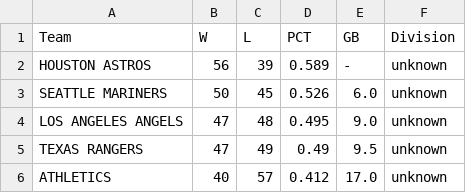
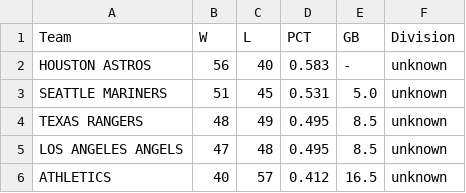
Before and after one commit to jjesse/baseball_stats, a CSV file: docs/standings_al_west.csv, drawn as a sheet.

```diff
--- a/docs/standings_al_west.csv
+++ b/docs/standings_al_west.csv
@@ -1,6 +1,6 @@
 Team,W,L,PCT,GB,Division
-HOUSTON ASTROS,56,39,0.589,-,unknown
-SEATTLE MARINERS,50,45,0.526,6.0,unknown
-LOS ANGELES ANGELS,47,48,0.495,9.0,unknown
-TEXAS RANGERS,47,49,0.49,9.5,unknown
-ATHLETICS,40,57,0.412,17.0,unknown
+HOUSTON ASTROS,56,40,0.583,-,unknown
+SEATTLE MARINERS,51,45,0.531,5.0,unknown
+TEXAS RANGERS,48,49,0.495,8.5,unknown
+LOS ANGELES ANGELS,47,48,0.495,8.5,unknown
+ATHLETICS,40,57,0.412,16.5,unknown
```
Also changed, not shown: docs/standings_al_central.csv, docs/standings_al_east.csv, 17 other files.
